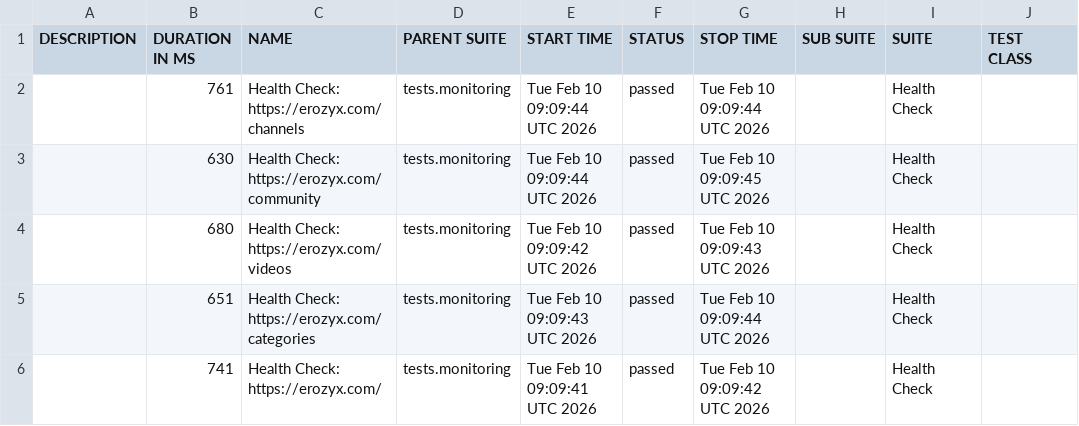
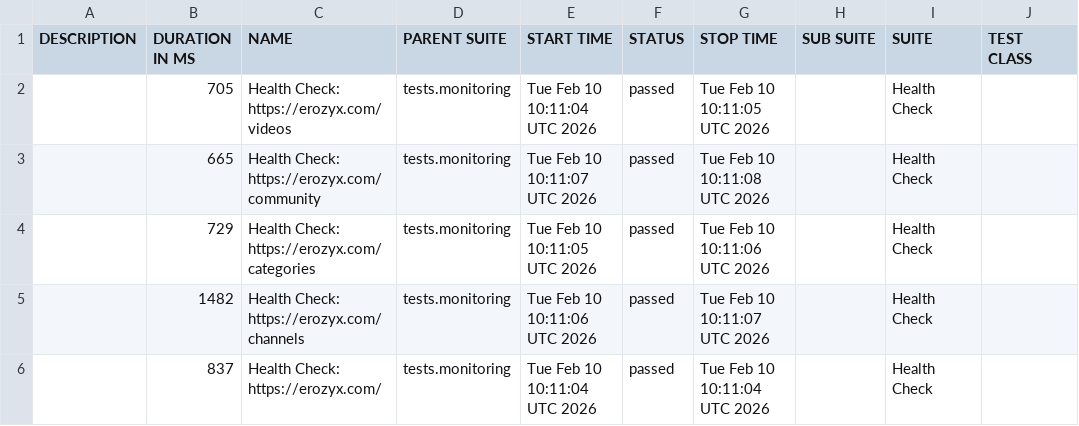
Before and after one commit to mike-novozhenov/AUTOMATION_VTUBE, a CSV file: data/suites.csv, drawn as a sheet; only a part is shown; the diff names each change by its address in the sheet, - before the commit and + after, or states it on an @@ line.

```diff
--- a/data/suites.csv
+++ b/data/suites.csv
-B2 (DURATION IN MS): 761
+B2 (DURATION IN MS): 705
-C2 (NAME): Health Check: https://erozyx.com/channels
+C2 (NAME): Health Check: https://erozyx.com/videos
-E2 (START TIME): Tue Feb 10 09:09:44 UTC 2026
+E2 (START TIME): Tue Feb 10 10:11:04 UTC 2026
-G2 (STOP TIME): Tue Feb 10 09:09:44 UTC 2026
+G2 (STOP TIME): Tue Feb 10 10:11:05 UTC 2026
-B3 (DURATION IN MS): 630
+B3 (DURATION IN MS): 665
-E3 (START TIME): Tue Feb 10 09:09:44 UTC 2026
+E3 (START TIME): Tue Feb 10 10:11:07 UTC 2026
-G3 (STOP TIME): Tue Feb 10 09:09:45 UTC 2026
+G3 (STOP TIME): Tue Feb 10 10:11:08 UTC 2026
-B4 (DURATION IN MS): 680
+B4 (DURATION IN MS): 729
-C4 (NAME): Health Check: https://erozyx.com/videos
+C4 (NAME): Health Check: https://erozyx.com/categories
-E4 (START TIME): Tue Feb 10 09:09:42 UTC 2026
+E4 (START TIME): Tue Feb 10 10:11:05 UTC 2026
-G4 (STOP TIME): Tue Feb 10 09:09:43 UTC 2026
+G4 (STOP TIME): Tue Feb 10 10:11:06 UTC 2026
-B5 (DURATION IN MS): 651
+B5 (DURATION IN MS): 1482
-C5 (NAME): Health Check: https://erozyx.com/categories
+C5 (NAME): Health Check: https://erozyx.com/channels
-E5 (START TIME): Tue Feb 10 09:09:43 UTC 2026
+E5 (START TIME): Tue Feb 10 10:11:06 UTC 2026
-G5 (STOP TIME): Tue Feb 10 09:09:44 UTC 2026
+G5 (STOP TIME): Tue Feb 10 10:11:07 UTC 2026
-B6 (DURATION IN MS): 741
+B6 (DURATION IN MS): 837
-E6 (START TIME): Tue Feb 10 09:09:41 UTC 2026
+E6 (START TIME): Tue Feb 10 10:11:04 UTC 2026
-G6 (STOP TIME): Tue Feb 10 09:09:42 UTC 2026
+G6 (STOP TIME): Tue Feb 10 10:11:04 UTC 2026
```
Also changed, not shown: 41 other files.
